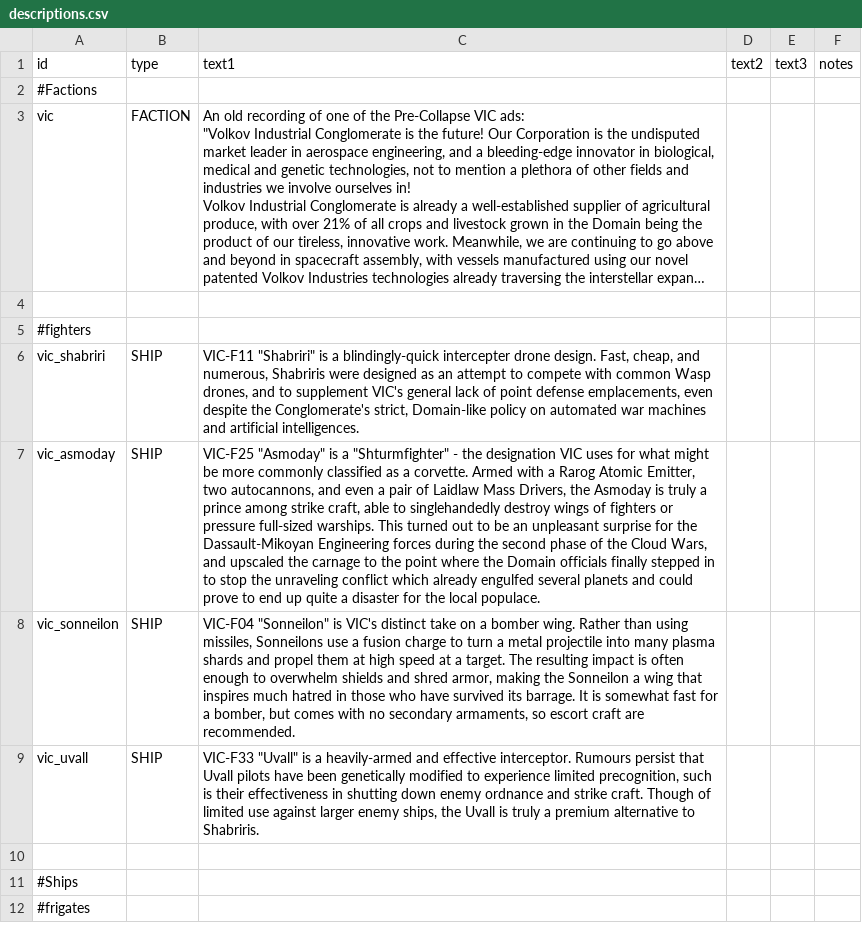
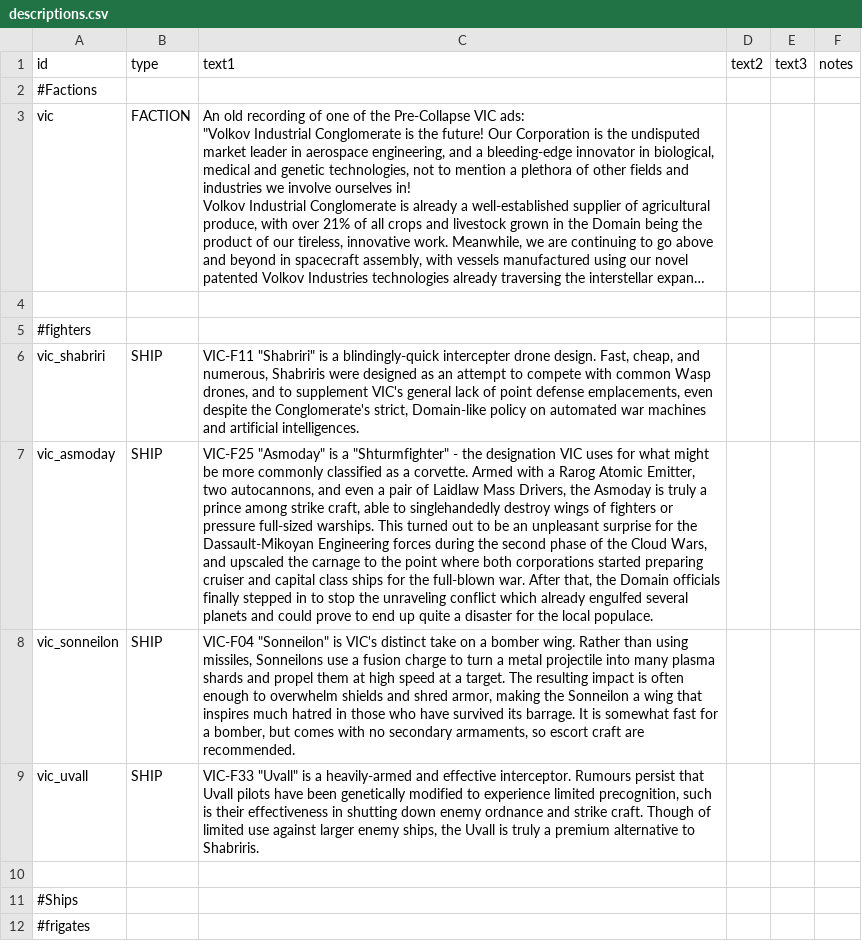
Before and after one commit to AstaratStarsector/VIC, a CSV file: VIC/data/strings/descriptions.csv, drawn as a sheet; only a part is shown; long unchanged cells end in …; the diff names each change by its address in the sheet, - before the commit and + after, or states it on an @@ line.

```diff
--- a/VIC/data/strings/descriptions.csv
+++ b/VIC/data/strings/descriptions.csv
-C7 (text1): …point where the Domain…
+C7 (text1): …point where both corporations started preparing cruiser and capital class ships for the full-blown war. After that, the Domain…
```
Also changed, not shown: VIC/data/hullmods/hull_mods.csv, 7 other files.
